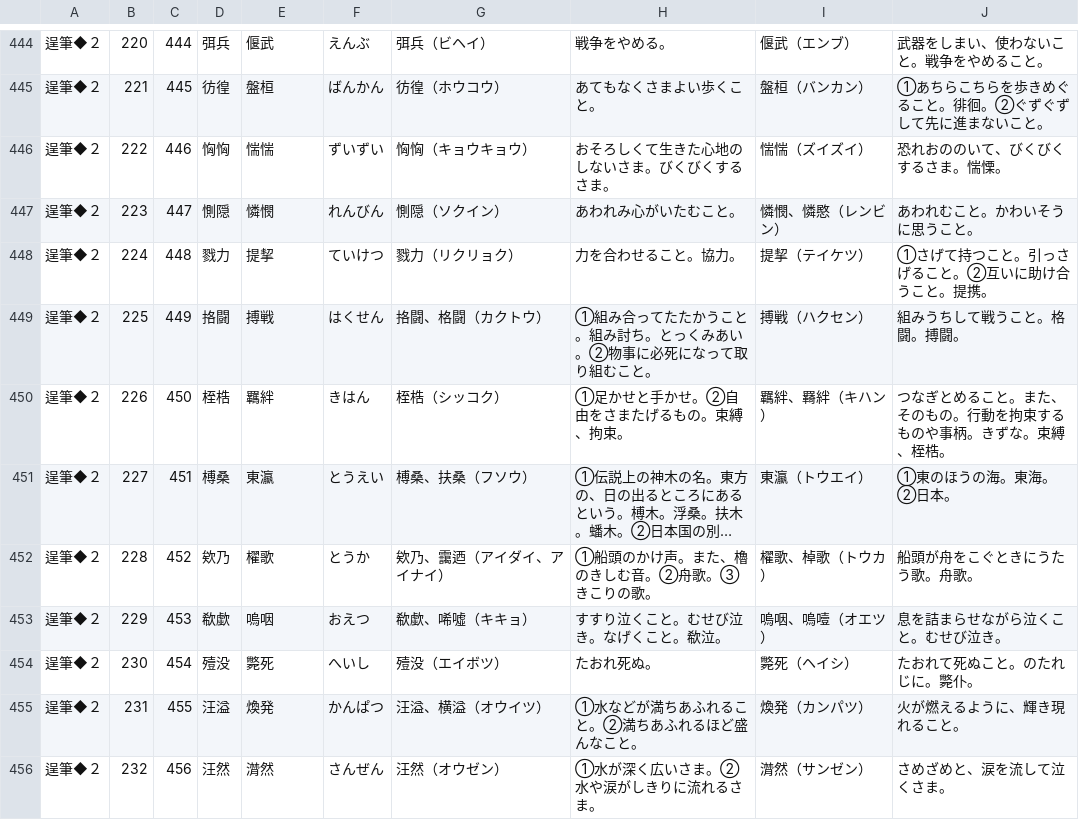
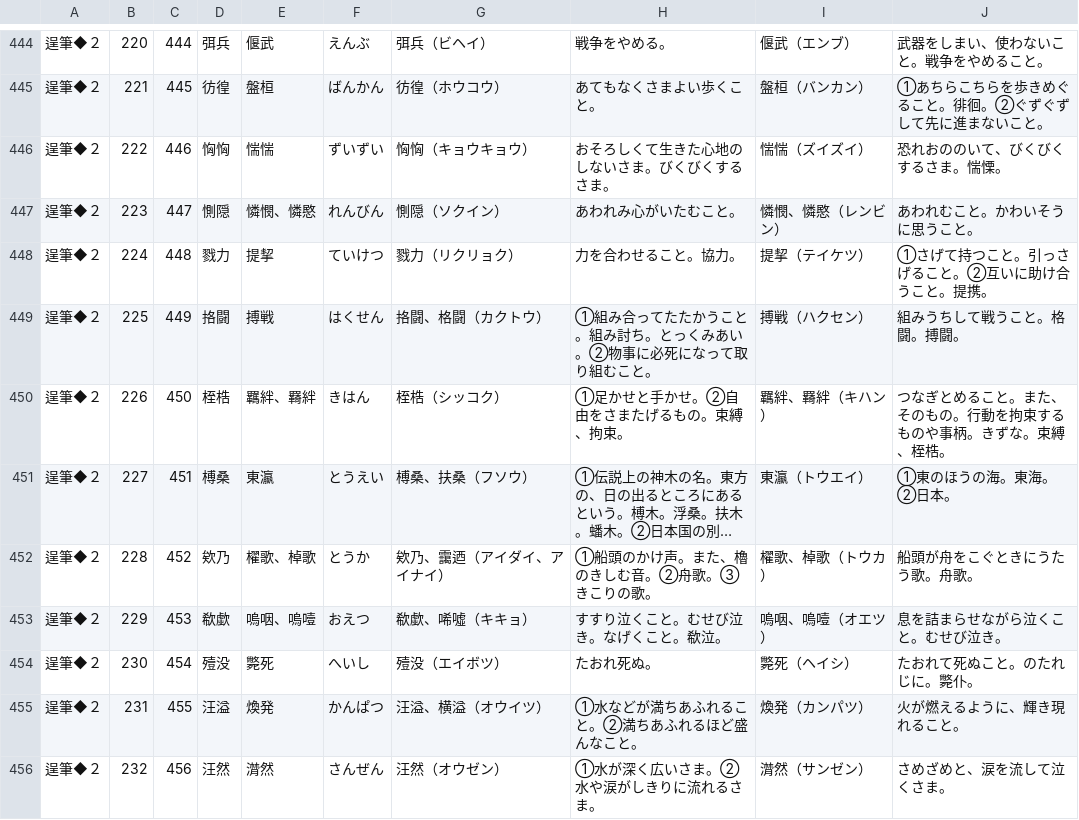
Before and after one commit to milchibi/milchibi.github.io, a CSV file: data_72.csv, drawn as a sheet; only a part is shown, gaps mark what is left out; long unchanged cells end in …; the diff covers the shown part only; the diff names each change by its address in the sheet, - before the commit and + after, or states it on an @@ line.

```diff
--- a/data_72.csv
+++ b/data_72.csv
-E447: 憐憫
+E447: 憐憫、憐愍
-E450: 羈絆
+E450: 羈絆、羇絆
-E452: 櫂歌
+E452: 櫂歌、棹歌
-E453: 嗚咽
+E453: 嗚咽、嗚噎
```
Also changed, not shown: 105 edited cells elsewhere in this file.
